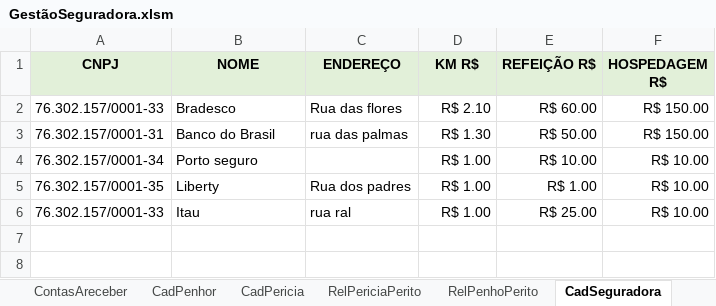
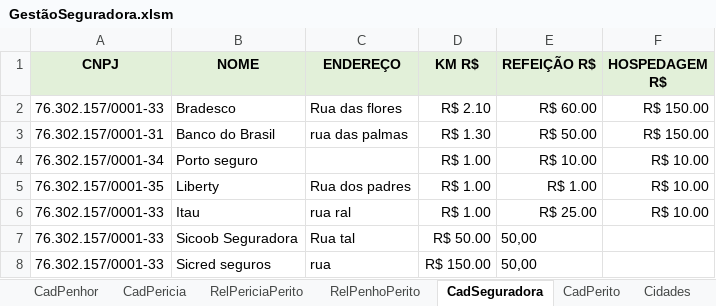
Before and after one commit to vinitessele/Excel, an Excel workbook: GestãoSeguradora.xlsm, sheet CadSeguradora, drawn as a sheet; values as stored, in another font and other column widths than the file's, no borders; table styles not drawn; the diff names each change by its address in the sheet, - before the commit and + after, or states it on an @@ line.

```diff
--- a/GestãoSeguradora.xlsm (sheet CadSeguradora)
+++ b/GestãoSeguradora.xlsm (sheet CadSeguradora)
+row 7: 76.302.157/0001-33 | Sicoob Seguradora | Rua tal | R$ 50.00 | 50,00
+row 8: 76.302.157/0001-33 | Sicred seguros | rua | R$ 150.00 | 50,00
```
Also changed, not shown: sheet ContasApagar, sheet ContasAreceber, other sheet tabs, charts or pictures.
